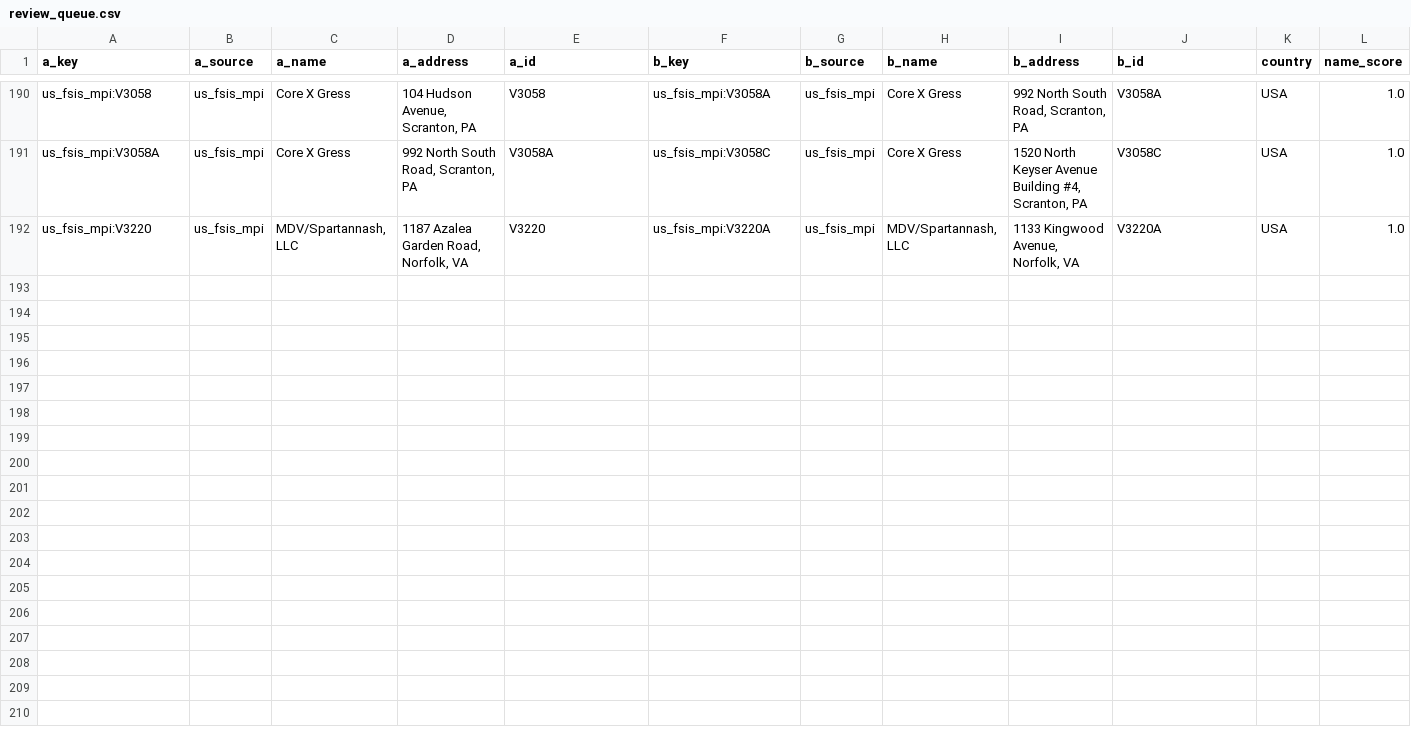
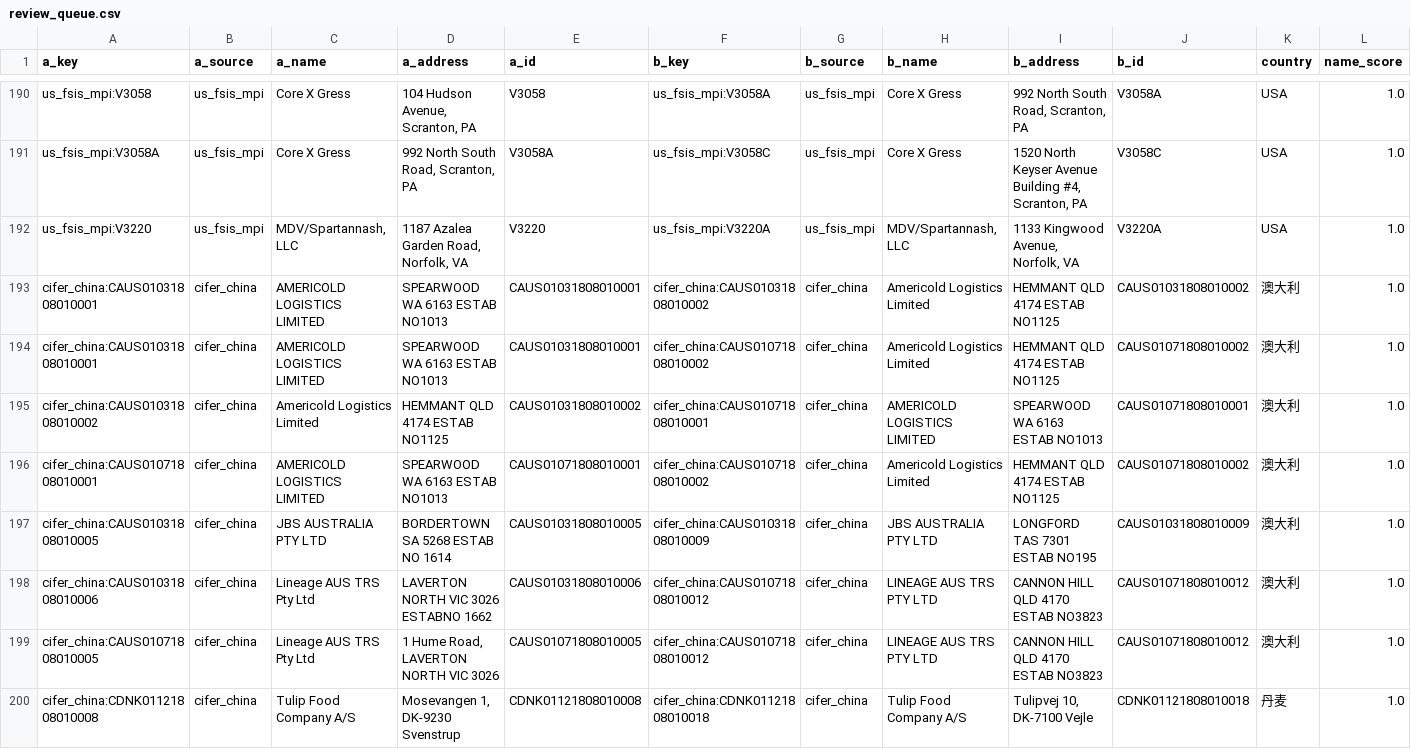
Before and after one commit to WelcomeToYourGalaxy/abattoir-atlas, a CSV file: out/review_queue.csv, drawn as a sheet; only a part is shown, gaps mark what is left out; rows hold the shown columns only; the diff names each change by its address in the sheet, - before the commit and + after, or states it on an @@ line.

Commit message:
dataset: rebuild 2026-09-11

```diff
--- a/out/review_queue.csv
+++ b/out/review_queue.csv
+row 193: cifer_china:CAUS01031808010001 | cifer_china | AMERICOLD LOGISTICS LIMITED | SPEARWOOD WA 6163 ESTAB NO1013 | CAUS01031808010001 | cifer_china:CAUS01031808010002 | cifer_china | Americold Logistics Limited | HEMMANT QLD 4174 ESTAB NO1125 | CAUS01031808010002 | 澳大利 | 1.0
+row 194: cifer_china:CAUS01031808010001 | cifer_china | AMERICOLD LOGISTICS LIMITED | SPEARWOOD WA 6163 ESTAB NO1013 | CAUS01031808010001 | cifer_china:CAUS01071808010002 | cifer_china | Americold Logistics Limited | HEMMANT QLD 4174 ESTAB NO1125 | CAUS01071808010002 | 澳大利 | 1.0
+row 195: cifer_china:CAUS01031808010002 | cifer_china | Americold Logistics Limited | HEMMANT QLD 4174 ESTAB NO1125 | CAUS01031808010002 | cifer_china:CAUS01071808010001 | cifer_china | AMERICOLD LOGISTICS LIMITED | SPEARWOOD WA 6163 ESTAB NO1013 | CAUS01071808010001 | 澳大利 | 1.0
+row 196: cifer_china:CAUS01071808010001 | cifer_china | AMERICOLD LOGISTICS LIMITED | SPEARWOOD WA 6163 ESTAB NO1013 | CAUS01071808010001 | cifer_china:CAUS01071808010002 | cifer_china | Americold Logistics Limited | HEMMANT QLD 4174 ESTAB NO1125 | CAUS01071808010002 | 澳大利 | 1.0
+row 197: cifer_china:CAUS01031808010005 | cifer_china | JBS AUSTRALIA PTY LTD | BORDERTOWN SA 5268 ESTAB NO 1614 | CAUS01031808010005 | cifer_china:CAUS01031808010009 | cifer_china | JBS AUSTRALIA PTY LTD | LONGFORD TAS 7301 ESTAB NO195 | CAUS01031808010009 | 澳大利 | 1.0
+row 198: cifer_china:CAUS01031808010006 | cifer_china | Lineage AUS TRS Pty Ltd | LAVERTON NORTH VIC 3026 ESTABNO 1662 | CAUS01031808010006 | cifer_china:CAUS01071808010012 | cifer_china | LINEAGE AUS TRS PTY LTD | CANNON HILL QLD 4170 ESTAB NO3823 | CAUS01071808010012 | 澳大利 | 1.0
+row 199: cifer_china:CAUS01071808010005 | cifer_china | Lineage AUS TRS Pty Ltd | 1 Hume Road, LAVERTON NORTH VIC 3026 | CAUS01071808010005 | cifer_china:CAUS01071808010012 | cifer_china | LINEAGE AUS TRS PTY LTD | CANNON HILL QLD 4170 ESTAB NO3823 | CAUS01071808010012 | 澳大利 | 1.0
+row 200: cifer_china:CDNK01121808010008 | cifer_china | Tulip Food Company A/S | Mosevangen 1, DK-9230 Svenstrup | CDNK01121808010008 | cifer_china:CDNK01121808010018 | cifer_china | Tulip Food Company A/S | Tulipvej 10, DK-7100 Vejle | CDNK01121808010018 | 丹麦 | 1.0
```
Also changed, not shown: 2 other files.
